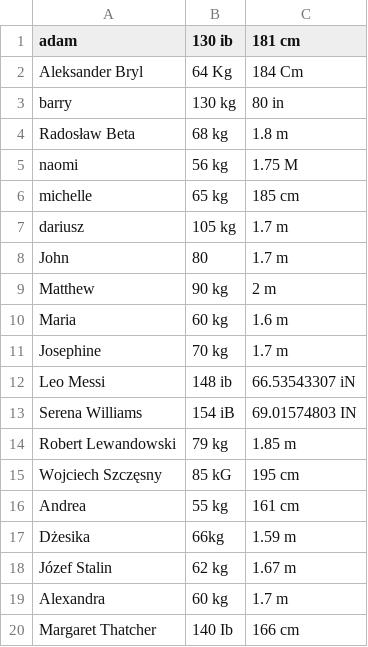
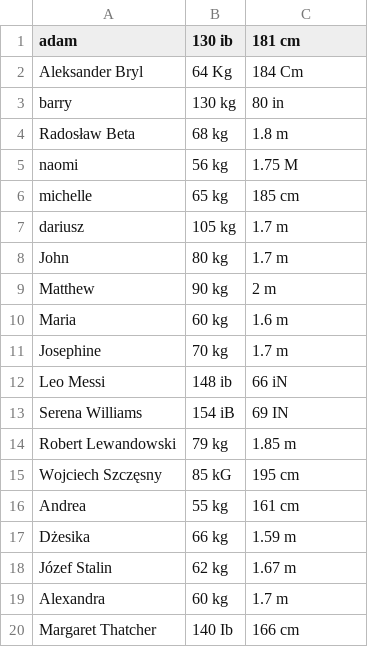
Before and after one commit to Hyziu-03/Kalkulator-BMI, a CSV file: people.csv, drawn as a sheet.

Commit message:
Update people.csv

```diff
--- a/people.csv
+++ b/people.csv
@@ -7,3 +7,3 @@ michelle,65 kg,185 cm
 dariusz,105 kg,1.7 m
-John,80,1.7 m
+John,80 kg,1.7 m
 Matthew,90 kg,2 m
@@ -11,4 +11,4 @@ Maria,60 kg,1.6 m
 Josephine,70 kg,1.7 m
-Leo Messi,148 ib,66.53543307 iN
-Serena Williams,154 iB,69.01574803 IN
+Leo Messi,148 ib,66 iN
+Serena Williams,154 iB,69 IN
 Robert Lewandowski,79 kg,1.85 m
@@ -16,3 +16,3 @@ Wojciech Szczęsny,85 kG,195 cm
 Andrea,55 kg,161 cm
-Dżesika,66kg,1.59 m
+Dżesika,66 kg,1.59 m
 Józef Stalin,62 kg,1.67 m
```
